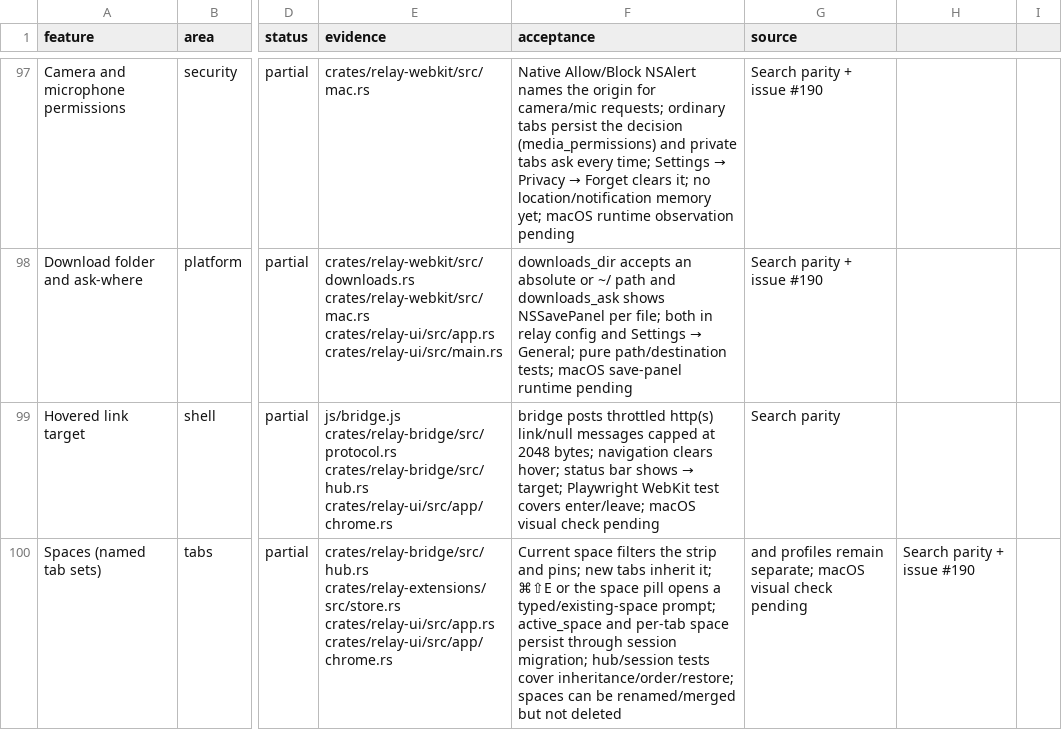
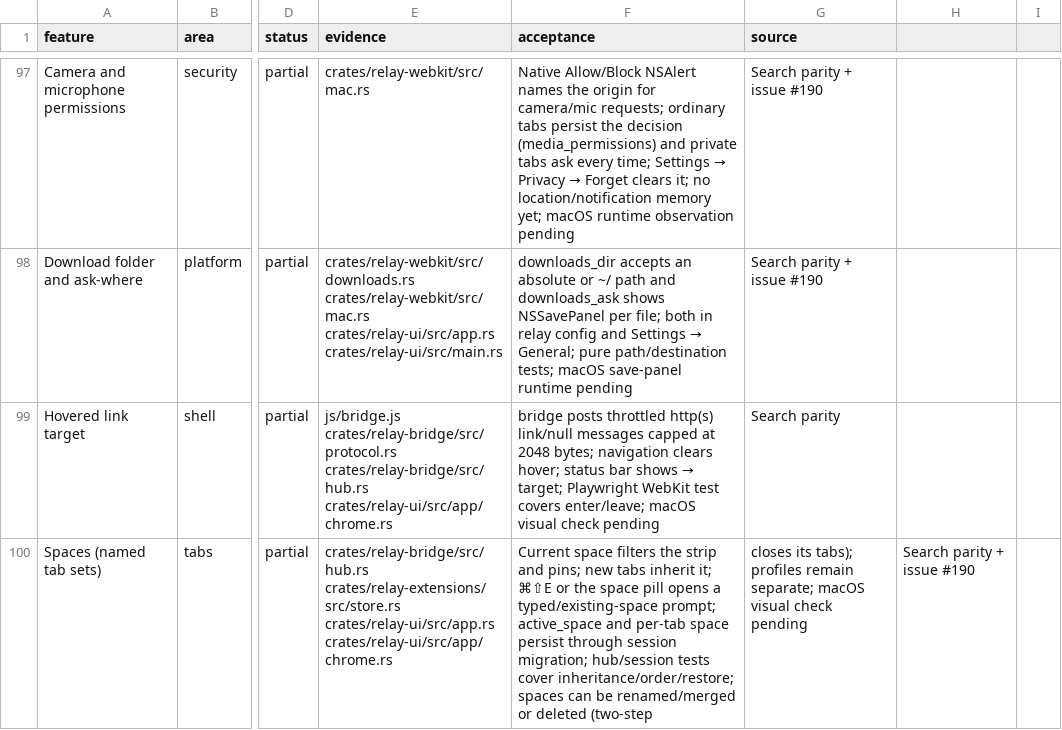
Before and after one commit to TomSzenessy/RelayBrowser, a CSV file: docs/product/features.csv, drawn as a sheet; only a part is shown, gaps mark what is left out; the diff names each change by its address in the sheet, - before the commit and + after, or states it on an @@ line.

Commit message:
feat(spaces): two-step delete closes a space's tabs (#190)
The space prompt can delete the current named space: the first click arms the
confirmation, the second removes its tabs, closes their native views, clears
split/snapshots, and returns to Default. Hub tests cover removal.

```diff
--- a/docs/product/features.csv
+++ b/docs/product/features.csv
-F100 (acceptance): …be renamed/merged but not deleted
+F100 (acceptance): …be renamed/merged or deleted (two-step
-G100 (source): and profiles remain…
+G100 (source): closes its tabs); profiles remain…
```
Also changed, not shown: 6 other files.
